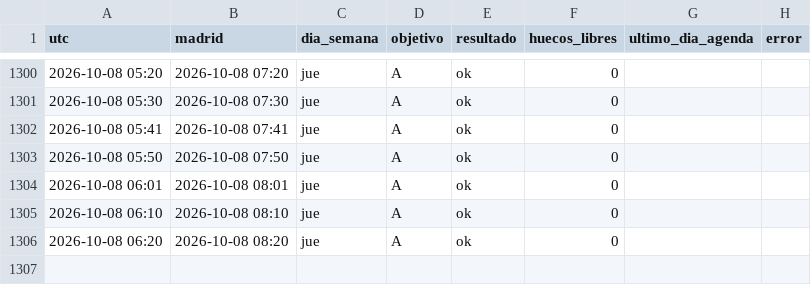
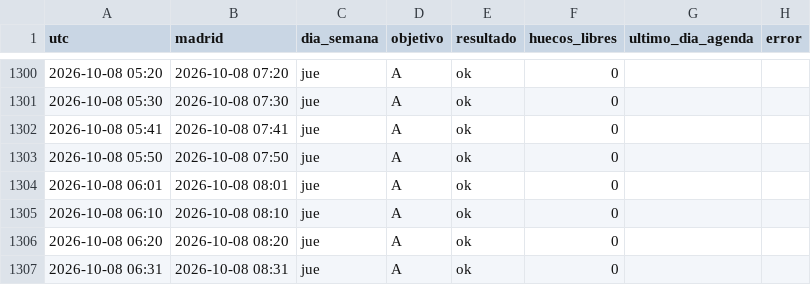
Before and after one commit to neemgoca/sync-log, a CSV file: data/checks.csv, drawn as a sheet; only a part is shown, gaps mark what is left out.

Commit message:
check 2026-10-08 06:31

```diff
--- a/data/checks.csv
+++ b/data/checks.csv
@@ -1306 +1306,2 @@ utc,madrid,dia_semana,objetivo,resultado,huecos_libres,ultimo_dia_agenda,error
 2026-10-08 06:20,2026-10-08 08:20,jue,A,ok,0,,
+2026-10-08 06:31,2026-10-08 08:31,jue,A,ok,0,,
```
